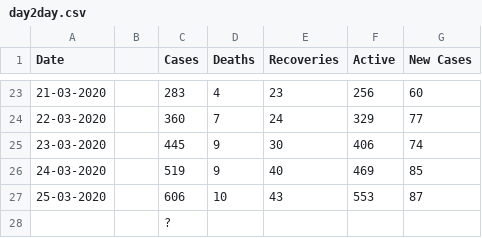
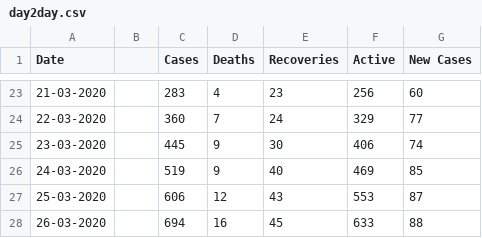
Before and after one commit to raahelpie/covid19-data-visuals, a CSV file: day2day.csv, drawn as a sheet; only a part is shown, gaps mark what is left out.

```diff
--- a/day2day.csv
+++ b/day2day.csv
@@ -26,3 +26,3 @@ Date,,Cases,Deaths,Recoveries,Active,New Cases
 24-03-2020,,519,9,40,469,85
-25-03-2020,,606,10,43,553,87
-,,?,,,,
+25-03-2020,,606,12,43,553,87
+26-03-2020,,694,16,45,633,88
```
Also changed, not shown: covid19-india.csv.
